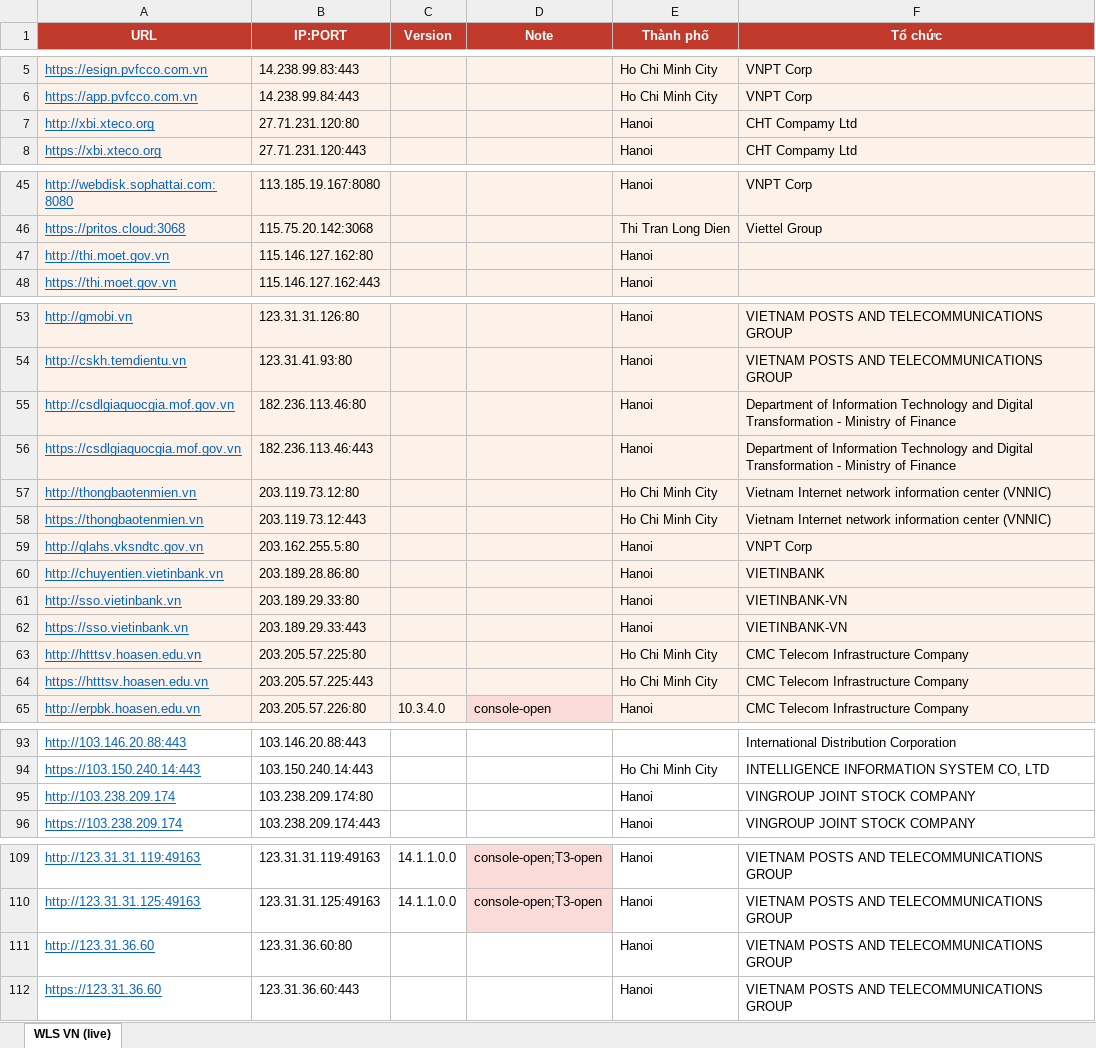
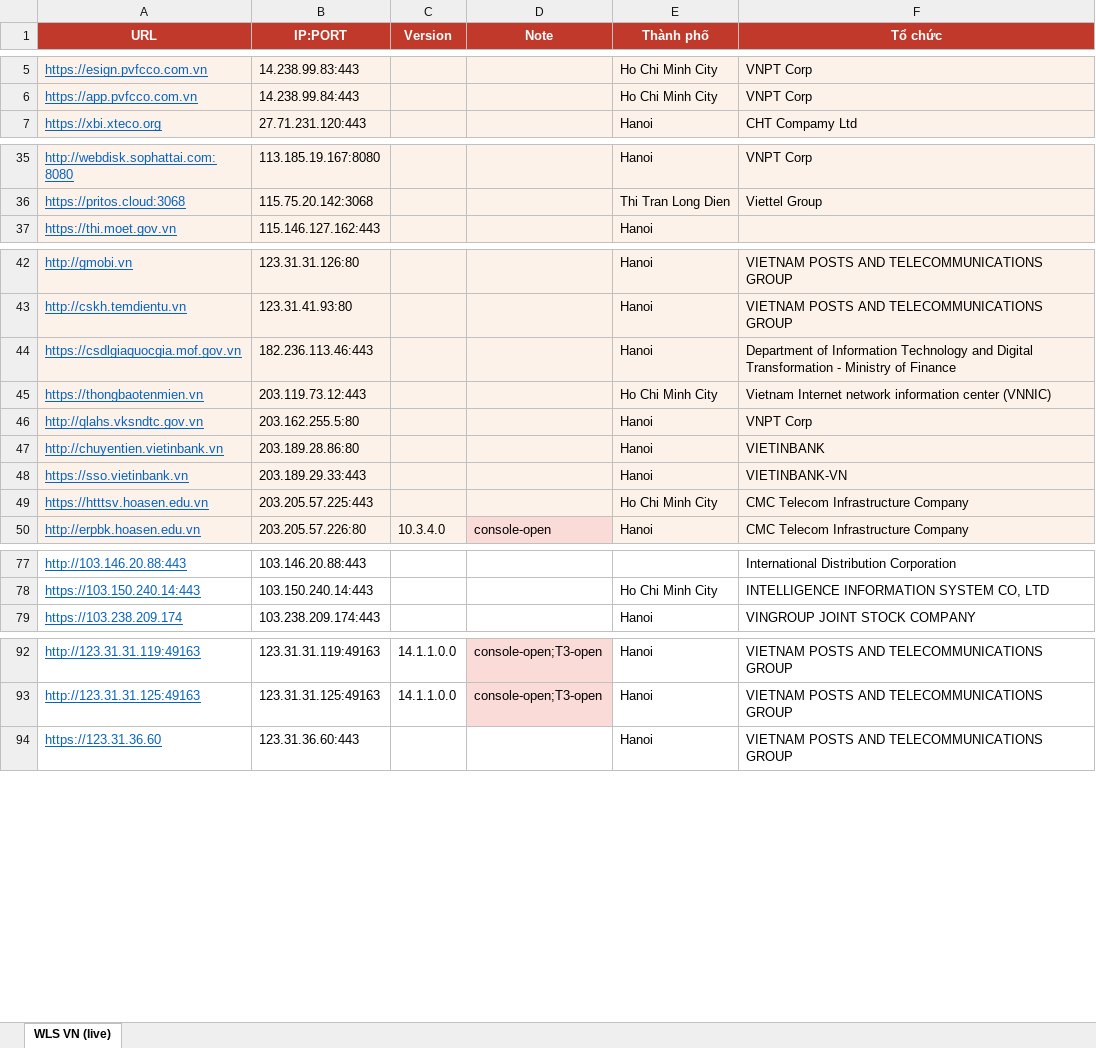
Before and after one commit to tr1la/Oracle_WebLogic_Server_CVE, an Excel workbook: WLS-VN-live.xlsx, sheet WLS VN (live), drawn as a sheet; only a part is shown, gaps mark what is left out; values as stored, in another font and other column widths than the file's, no borders; the diff covers the shown part only; the diff names each change by its address in the sheet, - before the commit and + after, or states it on an @@ line.

```diff
--- a/WLS-VN-live.xlsx (sheet WLS VN (live))
+++ b/WLS-VN-live.xlsx (sheet WLS VN (live))
-row 7: http://xbi.xteco.org | 27.71.231.120:80 |  |  | Hanoi | CHT Compamy Ltd
-row 47: http://thi.moet.gov.vn | 115.146.127.162:80 |  |  | Hanoi
-row 55: http://csdlgiaquocgia.mof.gov.vn | 182.236.113.46:80 |  |  | Hanoi | Department of Information Technology and Digital Transformation - Ministry of Finance
-row 57: http://thongbaotenmien.vn | 203.119.73.12:80 |  |  | Ho Chi Minh City | Vietnam Internet network information center (VNNIC)
-row 61: http://sso.vietinbank.vn | 203.189.29.33:80 |  |  | Hanoi | VIETINBANK-VN
-row 63: http://htttsv.hoasen.edu.vn | 203.205.57.225:80 |  |  | Ho Chi Minh City | CMC Telecom Infrastructure Company
-row 95: http://103.238.209.174 | 103.238.209.174:80 |  |  | Hanoi | VINGROUP JOINT STOCK COMPANY
-row 111: http://123.31.36.60 | 123.31.36.60:80 |  |  | Hanoi | VIETNAM POSTS AND TELECOMMUNICATIONS GROUP
```
Also changed, not shown: 10 removed rows elsewhere in this sheet, WLS-VN-live-vhost.xlsx, 3 other files.
